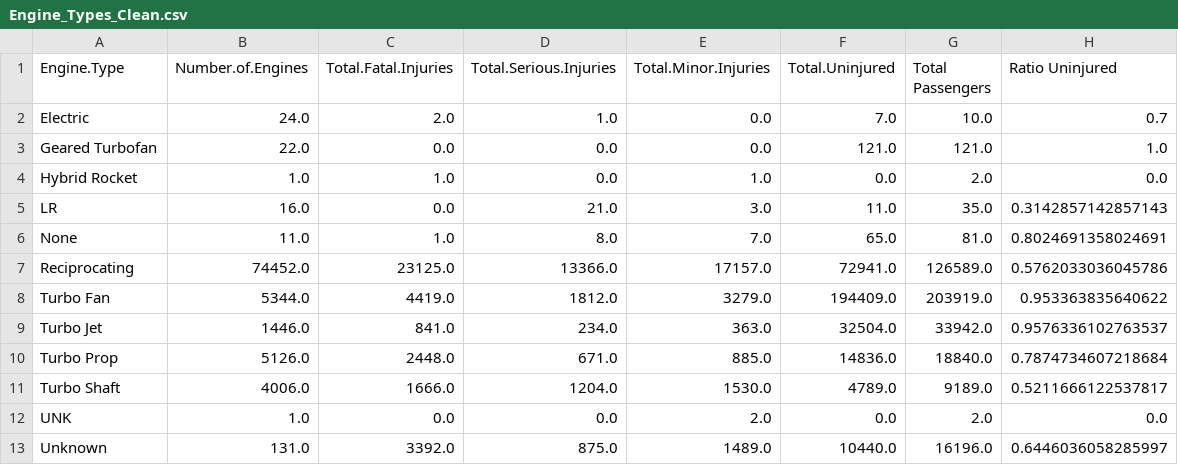
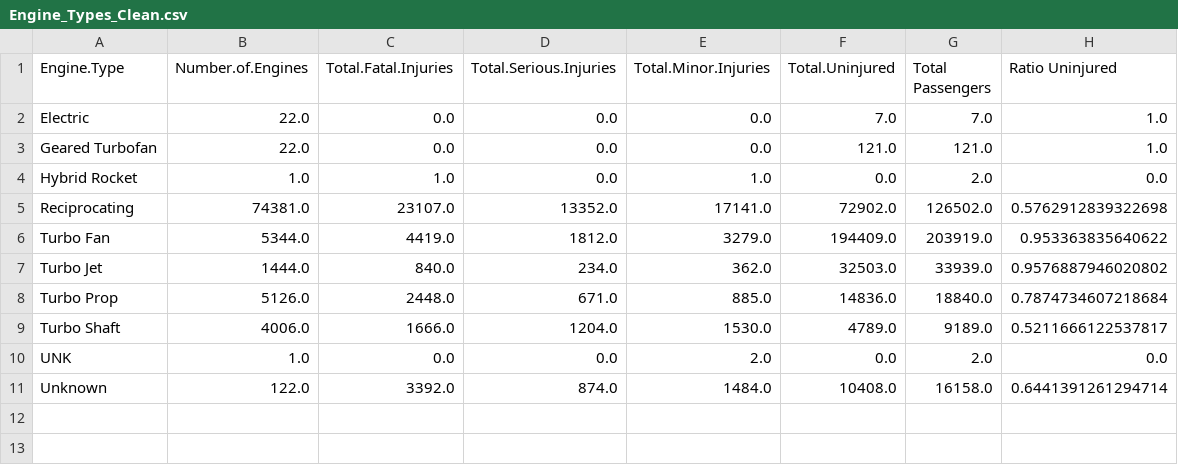
Before and after one commit to kmcneil901/dsc-phase-1-project-v3, a CSV file: data/Engine_Types_Clean.csv, drawn as a sheet.

```diff
--- a/data/Engine_Types_Clean.csv
+++ b/data/Engine_Types_Clean.csv
@@ -1,10 +1,8 @@
 Engine.Type,Number.of.Engines,Total.Fatal.Injuries,Total.Serious.Injuries,Total.Minor.Injuries,Total.Uninjured,Total Passengers,Ratio Uninjured
-Electric,24.0,2.0,1.0,0.0,7.0,10.0,0.7
+Electric,22.0,0.0,0.0,0.0,7.0,7.0,1.0
 Geared Turbofan,22.0,0.0,0.0,0.0,121.0,121.0,1.0
 Hybrid Rocket,1.0,1.0,0.0,1.0,0.0,2.0,0.0
-LR,16.0,0.0,21.0,3.0,11.0,35.0,0.3142857142857143
-None,11.0,1.0,8.0,7.0,65.0,81.0,0.8024691358024691
-Reciprocating,74452.0,23125.0,13366.0,17157.0,72941.0,126589.0,0.5762033036045786
+Reciprocating,74381.0,23107.0,13352.0,17141.0,72902.0,126502.0,0.5762912839322698
 Turbo Fan,5344.0,4419.0,1812.0,3279.0,194409.0,203919.0,0.953363835640622
-Turbo Jet,1446.0,841.0,234.0,363.0,32504.0,33942.0,0.9576336102763537
+Turbo Jet,1444.0,840.0,234.0,362.0,32503.0,33939.0,0.9576887946020802
 Turbo Prop,5126.0,2448.0,671.0,885.0,14836.0,18840.0,0.7874734607218684
@@ -12,2 +10,2 @@ Turbo Shaft,4006.0,1666.0,1204.0,1530.0,4789.0,9189.0,0.5211666122537817
 UNK,1.0,0.0,0.0,2.0,0.0,2.0,0.0
-Unknown,131.0,3392.0,875.0,1489.0,10440.0,16196.0,0.6446036058285997
+Unknown,122.0,3392.0,874.0,1484.0,10408.0,16158.0,0.6441391261294714
```
Also changed, not shown: data/Engine_Count_Clean.csv, data/Make.csv, 1 other file.
